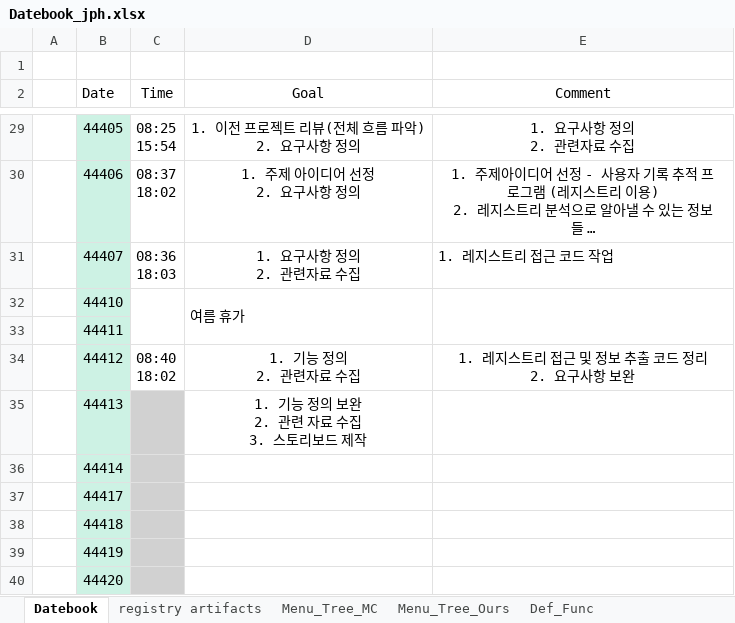
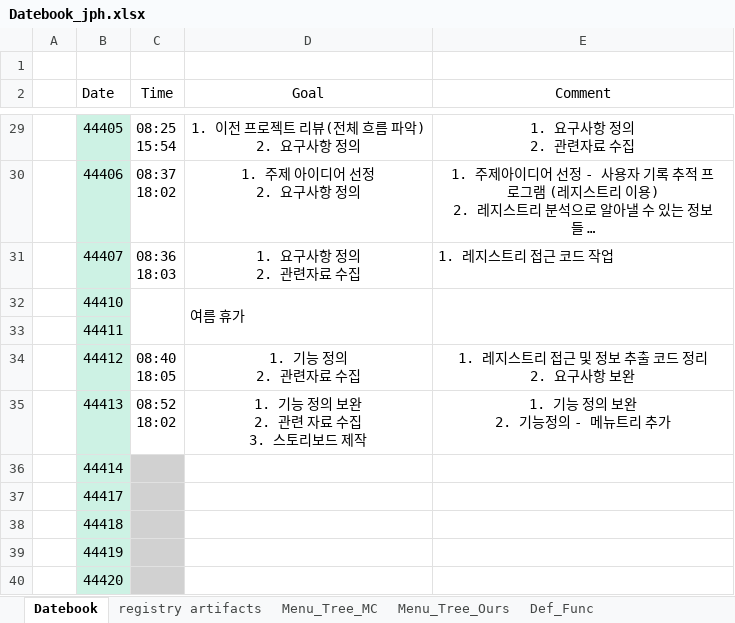
Before and after one commit to ChaeSung-Lee/DJ_InternShip, an Excel workbook: 2021_Summer/jp.hong/Datebook_jph.xlsx, sheet Datebook, drawn as a sheet; only a part is shown, gaps mark what is left out; long unchanged cells end in …; values as stored, in another font and other column widths than the file's, no borders; ↵ is a line break in a cell; the diff names each change by its address in the sheet, - before the commit and + after, or states it on an @@ line.

Commit message:
add 0805 comment

```diff
--- a/2021_Summer/jp.hong/Datebook_jph.xlsx (sheet Datebook)
+++ b/2021_Summer/jp.hong/Datebook_jph.xlsx (sheet Datebook)
-C34 (Time): 08:40 ↵ 18:02
+C34 (Time): 08:40 ↵ 18:05
-C35 (Time): (empty)
+C35 (Time): 08:52 ↵ 18:02
-C35 fill: #D1D1D1
+C35 fill: none
-E35 (Comment): (empty)
+E35 (Comment): 1. 기능 정의 보완 ↵ 2. 기능정의 - 메뉴트리 추가
```
Also changed, not shown: sheet Menu_Tree_Ours, other sheet tabs.
